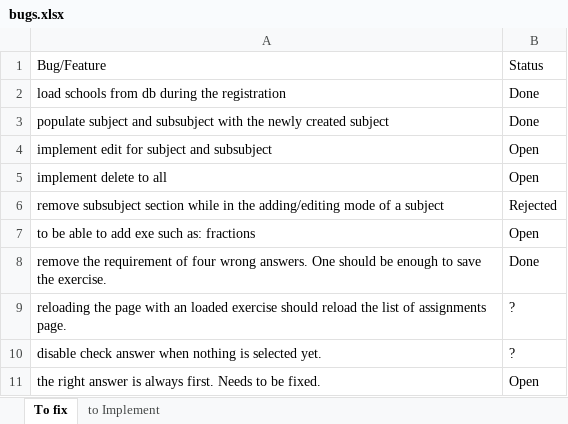
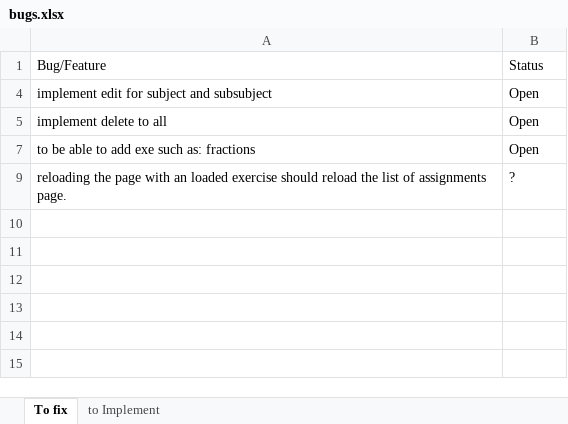
Before and after one commit to AnnaNativ/SourceCode, an Excel workbook: bugs.xlsx, sheet To fix, drawn as a sheet; values as stored, in another font and other column widths than the file's, no borders; the diff names each change by its address in the sheet, - before the commit and + after, or states it on an @@ line.

```diff
--- a/bugs.xlsx (sheet To fix)
+++ b/bugs.xlsx (sheet To fix)
@@ row 2 hidden: load schools from db during the registration | Done @@
@@ row 3 hidden: populate subject and subsubject with the newly created subject | Done @@
@@ row 6 hidden: remove subsubject section while in the adding/editing mode of a subject | Rejected @@
@@ row 8 hidden: remove the requirement of four wrong answers. One should be enough to save the exercise. | Done @@
-row 10: disable check answer when nothing is selected yet. | ?
-row 11: the right answer is always first. Needs to be fixed. | Open
```
Also changed, not shown: hidden cells, 4 other files.
